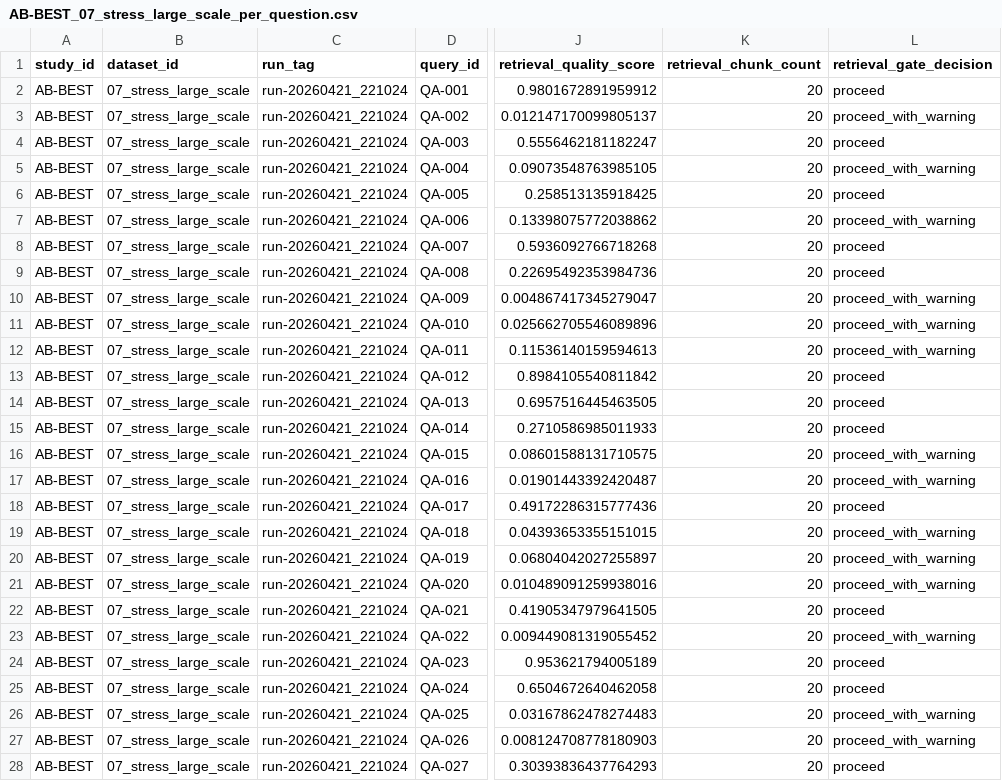
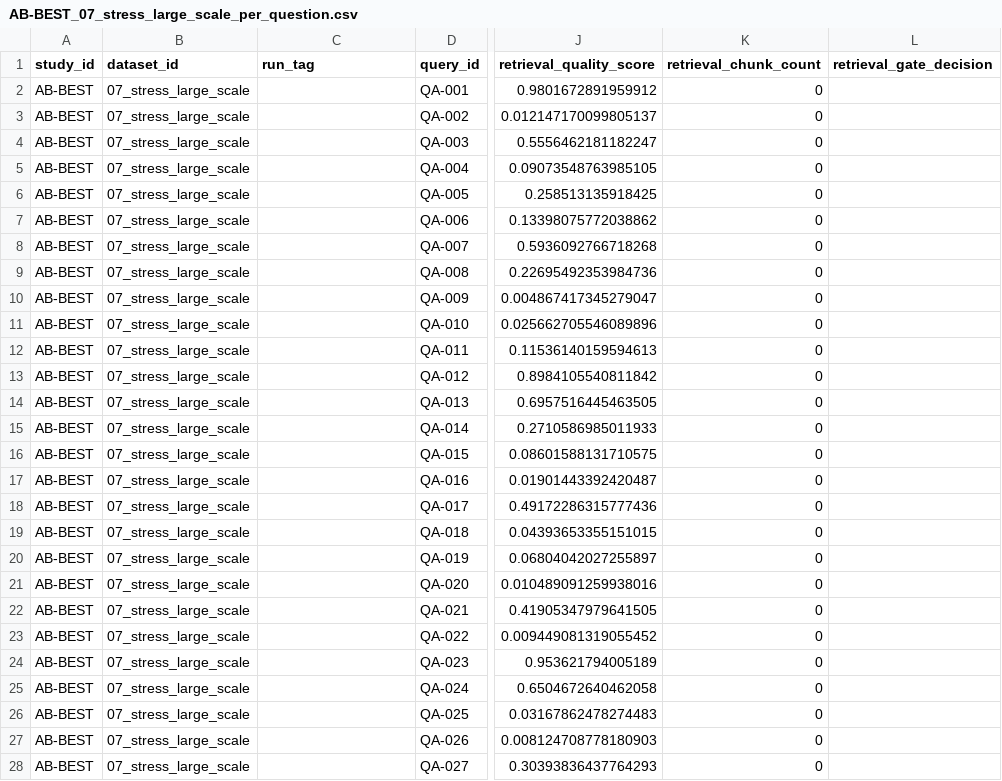
Before and after one commit to LookUpMark/semanticmesh, a CSV file: outputs/ablation/AB-BEST/datasets/07_stress_large_scale/thesis/AB-BEST_07_stress_large_scale_per_question.csv, drawn as a sheet; only a part is shown, gaps mark what is left out; the diff covers the shown part only; the diff names each change by its address in the sheet, - before the commit and + after, or states it on an @@ line.

Commit message:
chore: run ai judge on AB-BEST

```diff
--- a/outputs/ablation/AB-BEST/datasets/07_stress_large_scale/thesis/AB-BEST_07_stress_large_scale_per_question.csv
+++ b/outputs/ablation/AB-BEST/datasets/07_stress_large_scale/thesis/AB-BEST_07_stress_large_scale_per_question.csv
-C2:C28 (run_tag): run-20260421_221024
+C2:C28 (run_tag): (empty)
-K2:K28 (retrieval_chunk_count): 20
+K2:K28 (retrieval_chunk_count): 0
-L2 (retrieval_gate_decision): proceed
+L2 (retrieval_gate_decision): (empty)
-L3 (retrieval_gate_decision): proceed_with_warning
+L3 (retrieval_gate_decision): (empty)
-L4 (retrieval_gate_decision): proceed
+L4 (retrieval_gate_decision): (empty)
-L5 (retrieval_gate_decision): proceed_with_warning
+L5 (retrieval_gate_decision): (empty)
-L6 (retrieval_gate_decision): proceed
+L6 (retrieval_gate_decision): (empty)
-L7 (retrieval_gate_decision): proceed_with_warning
+L7 (retrieval_gate_decision): (empty)
-L8:L9 (retrieval_gate_decision): proceed
+L8:L9 (retrieval_gate_decision): (empty)
-L10:L12 (retrieval_gate_decision): proceed_with_warning
+L10:L12 (retrieval_gate_decision): (empty)
-L13:L15 (retrieval_gate_decision): proceed
+L13:L15 (retrieval_gate_decision): (empty)
-L16:L17 (retrieval_gate_decision): proceed_with_warning
+L16:L17 (retrieval_gate_decision): (empty)
-L18 (retrieval_gate_decision): proceed
+L18 (retrieval_gate_decision): (empty)
-L19:L21 (retrieval_gate_decision): proceed_with_warning
+L19:L21 (retrieval_gate_decision): (empty)
-L22 (retrieval_gate_decision): proceed
+L22 (retrieval_gate_decision): (empty)
-L23 (retrieval_gate_decision): proceed_with_warning
+L23 (retrieval_gate_decision): (empty)
-L24:L25 (retrieval_gate_decision): proceed
+L24:L25 (retrieval_gate_decision): (empty)
-L26:L27 (retrieval_gate_decision): proceed_with_warning
+L26:L27 (retrieval_gate_decision): (empty)
-L28 (retrieval_gate_decision): proceed
+L28 (retrieval_gate_decision): (empty)
```
Also changed, not shown: 84 edited cells elsewhere in this file, outputs/ablation/AB-BEST/datasets/02_intermediate_finance/thesis/AB-BEST_02_intermediate_finance_per_question.csv, outputs/ablation/AB-BEST/datasets/03_advanced_healthcare/thesis/AB-BEST_03_advanced_healthcare_per_question.csv, 20 other files.
